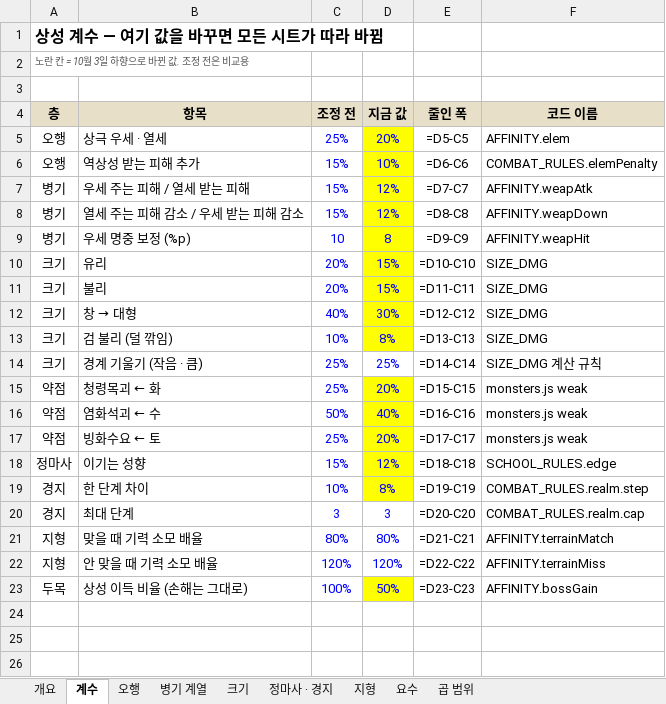
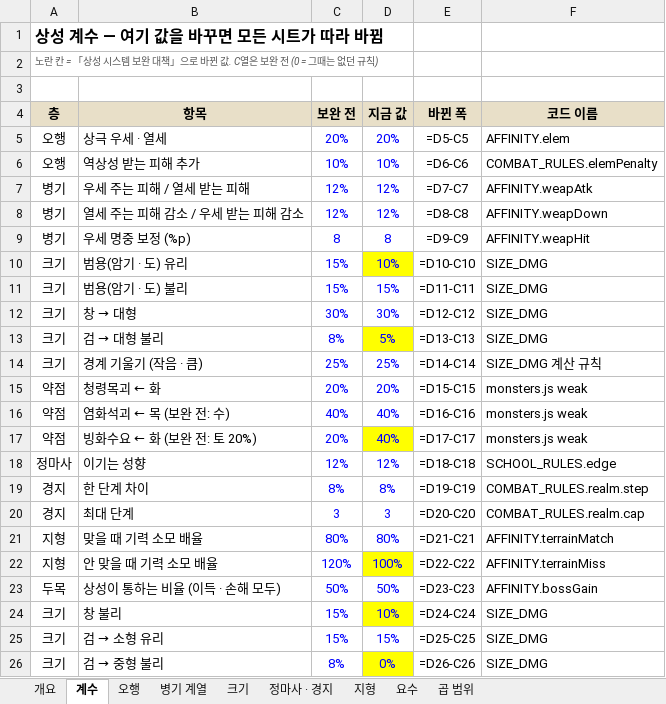
Before and after one commit to dooganzzz/dooganzzz, an Excel workbook: gangho/docs/상성시스템_총정리.xlsx, sheet 계수, drawn as a sheet; only a part is shown; values as stored, in another font and other column widths than the file's, no borders; formulas without a stored value are shown as written; the diff covers the shown part only; the diff names each change by its address in the sheet, - before the commit and + after, or states it on an @@ line.

```diff
--- a/gangho/docs/상성시스템_총정리.xlsx (sheet 계수)
+++ b/gangho/docs/상성시스템_총정리.xlsx (sheet 계수)
-A2 (층): 노란 칸 = 10월 3일 하향으로 바뀐 값. 조정 전은 비교용
+A2 (층): 노란 칸 = 「상성 시스템 보완 대책」으로 바뀐 값. C열은 보완 전 (0 = 그때는 없던 규칙)
-C4: 조정 전
+C4: 보완 전
-E4: 줄인 폭
+E4: 바뀐 폭
-C5 (보완 전): 25%
+C5 (보완 전): 20%
-D5:D9 fill: #FFFF00
+D5:D9 fill: none
-C6 (보완 전): 15%
+C6 (보완 전): 10%
-C7:C8 (보완 전): 15%
+C7:C8 (보완 전): 12%
-C9 (보완 전): 10
+C9 (보완 전): 8
-B10 (항목): 유리
+B10 (항목): 범용(암기 · 도) 유리
-C10:C11 (보완 전): 20%
+C10:C11 (보완 전): 15%
-D10 (지금 값): 15%
+D10 (지금 값): 10%
-B11 (항목): 불리
+B11 (항목): 범용(암기 · 도) 불리
-D11:D12 fill: #FFFF00
+D11:D12 fill: none
-C12 (보완 전): 40%
+C12 (보완 전): 30%
@@ B13 (항목): 검 불리 (덜 깎임) → 검 → 대형 불리 @@
-C13 (보완 전): 10%
+C13 (보완 전): 8%
-D13 (지금 값): 8%
+D13 (지금 값): 5%
-C15 (보완 전): 25%
+C15 (보완 전): 20%
-D15:D16 fill: #FFFF00
+D15:D16 fill: none
-B16 (항목): 염화석괴 ← 수
+B16 (항목): 염화석괴 ← 목 (보완 전: 수)
-C16 (보완 전): 50%
+C16 (보완 전): 40%
-B17 (항목): 빙화수요 ← 토
+B17 (항목): 빙화수요 ← 화 (보완 전: 토 20%)
-C17 (보완 전): 25%
+C17 (보완 전): 20%
-D17 (지금 값): 20%
+D17 (지금 값): 40%
-C18 (보완 전): 15%
+C18 (보완 전): 12%
-D18:D19 fill: #FFFF00
+D18:D19 fill: none
-C19 (보완 전): 10%
+C19 (보완 전): 8%
-D22 (지금 값): 120%
+D22 (지금 값): 100%
-D22 fill: none
+D22 fill: #FFFF00
-B23 (항목): 상성 이득 비율 (손해는 그대로)
+B23 (항목): 상성이 통하는 비율 (이득 · 손해 모두)
-C23 (보완 전): 100%
+C23 (보완 전): 50%
-D23 fill: #FFFF00
+D23 fill: none
+row 24: 크기 | 창 불리 | 15% | 10% | =D24-C24 | SIZE_DMG
+row 25: 크기 | 검 → 소형 유리 | 15% | 15% | =D25-C25 | SIZE_DMG
+row 26: 크기 | 검 → 중형 불리 | 8% | 0% | =D26-C26 | SIZE_DMG
```
Also changed, not shown: 7 added rows elsewhere in this sheet, sheet 곱 범위, sheet 요수, sheet 개요, sheet 병기 계열, sheet 정마사 · 경지, sheet 크기, 6 other files.
